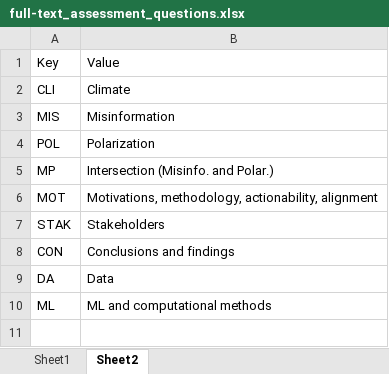
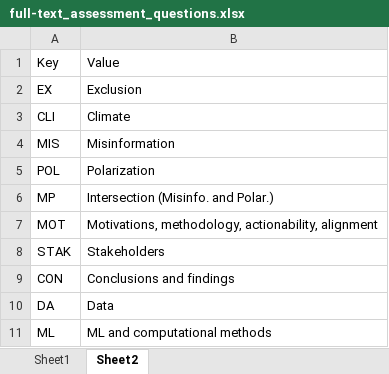
Before and after one commit to m-chaves/slr_climate_nlp, an Excel workbook: documents/full-text_assessment_questions.xlsx, sheet Sheet2, drawn as a sheet; values as stored, in another font and other column widths than the file's, no borders; charts and pictures and table styles not drawn; the diff names each change by its address in the sheet, - before the commit and + after, or states it on an @@ line.

```diff
--- a/documents/full-text_assessment_questions.xlsx (sheet Sheet2)
+++ b/documents/full-text_assessment_questions.xlsx (sheet Sheet2)
+row 2: EX | Exclusion
```
Also changed, not shown: sheet Sheet1, hidden cells, 6 other files.
